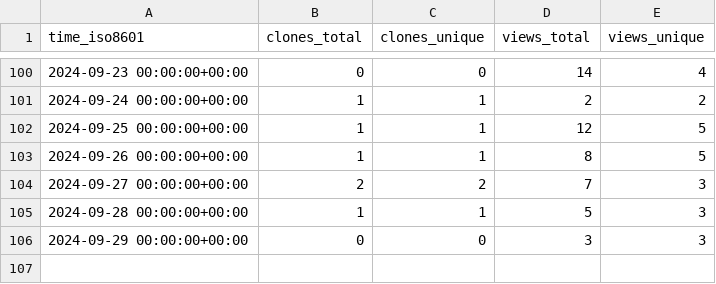
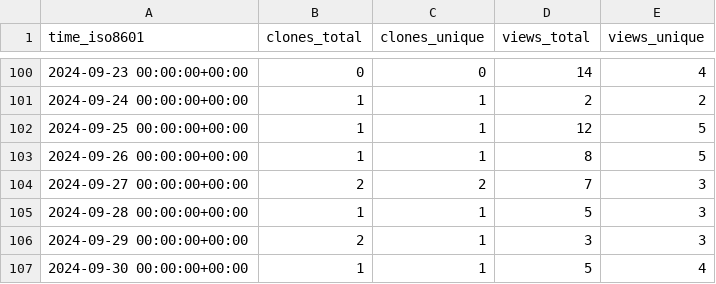
Before and after one commit to vishal2376/git-coach, a CSV file: vishal2376/git-coach/ghrs-data/views_clones_aggregate.csv, drawn as a sheet; only a part is shown, gaps mark what is left out.

```diff
--- a/vishal2376/git-coach/ghrs-data/views_clones_aggregate.csv
+++ b/vishal2376/git-coach/ghrs-data/views_clones_aggregate.csv
@@ -105,2 +105,3 @@ time_iso8601,clones_total,clones_unique,views_total,views_unique
 2024-09-28 00:00:00+00:00,1,1,5,3
-2024-09-29 00:00:00+00:00,0,0,3,3
+2024-09-29 00:00:00+00:00,2,1,3,3
+2024-09-30 00:00:00+00:00,1,1,5,4
```
Also changed, not shown: 1 other file.
